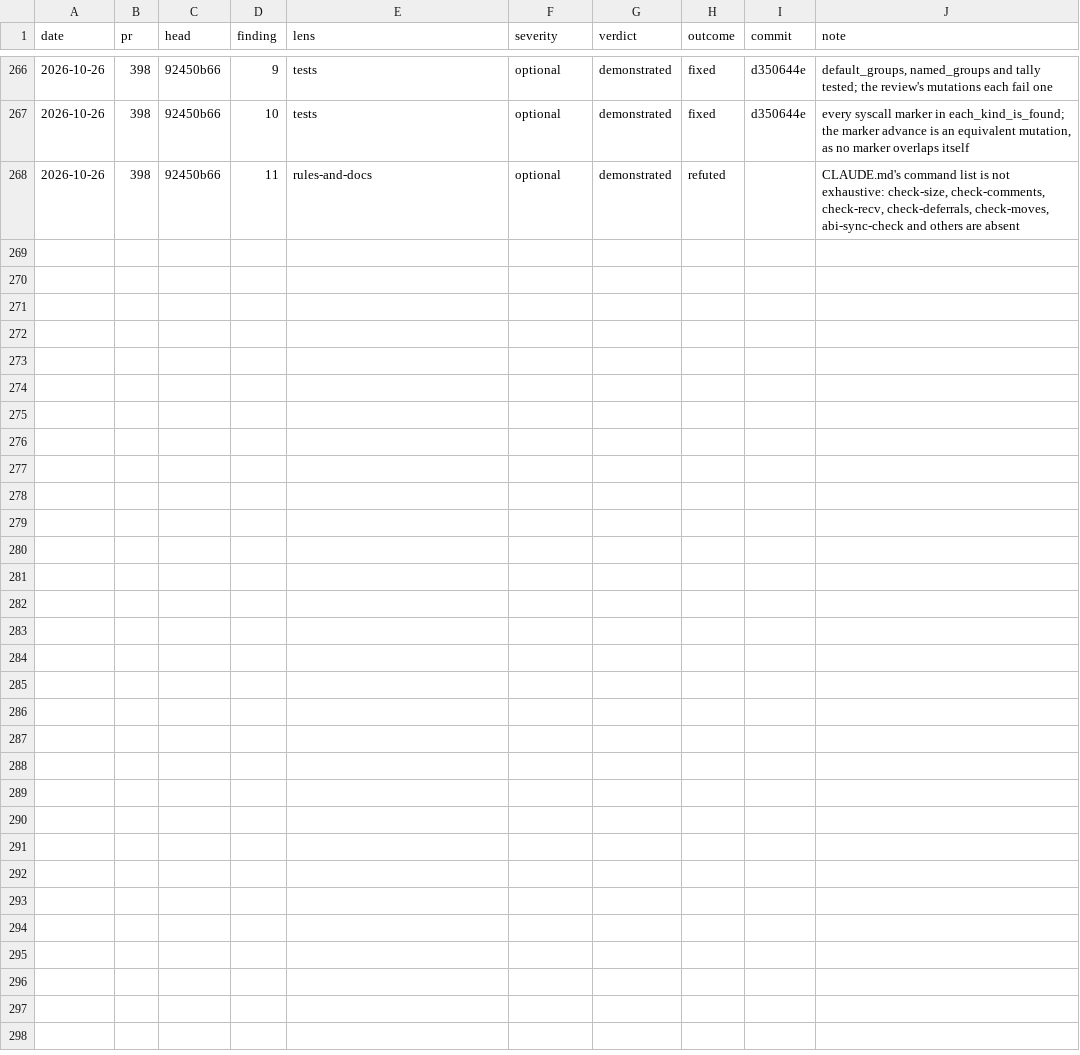
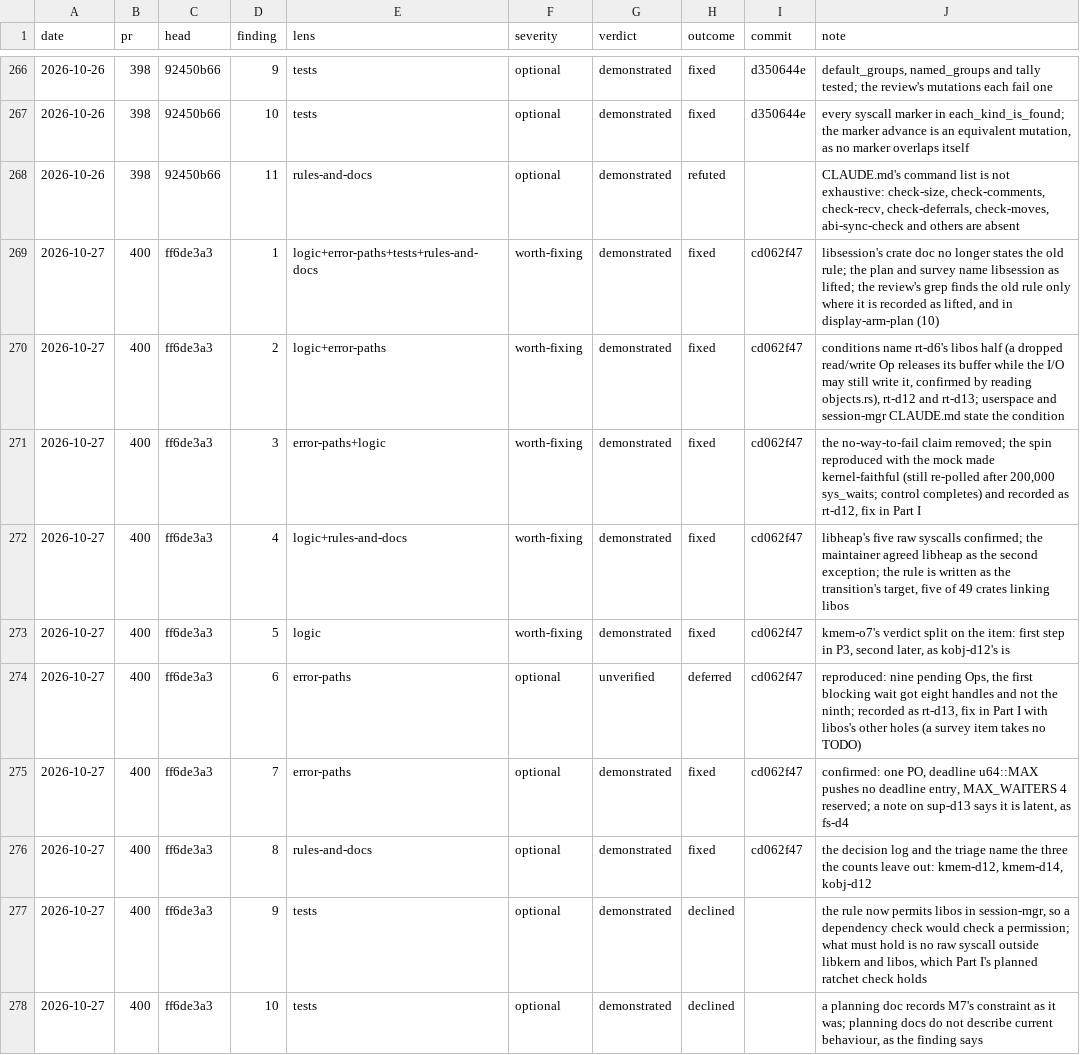
Before and after one commit to kelby0320/nitrox, a TSV file: .claude/review-outcomes.tsv, drawn as a sheet; only a part is shown, gaps mark what is left out.

```diff
--- a/.claude/review-outcomes.tsv
+++ b/.claude/review-outcomes.tsv
@@ -268 +268,11 @@ date	pr	head	finding	lens	severity	verdict	outcome	commit	note
 2026-10-26	398	92450b66	11	rules-and-docs	optional	demonstrated	refuted		CLAUDE.md's command list is not exhaustive: check-size, check-comments, check-recv, check-deferrals, check-moves, abi-sync-check and others are absent
+2026-10-27	400	ff6de3a3	1	logic+error-paths+tests+rules-and-docs	worth-fixing	demonstrated	fixed	cd062f47	libsession's crate doc no longer states the old rule; the plan and survey name libsession as lifted; the review's grep finds the old rule only where it is recorded as lifted, and in display-arm-plan (10)
+2026-10-27	400	ff6de3a3	2	logic+error-paths	worth-fixing	demonstrated	fixed	cd062f47	conditions name rt-d6's libos half (a dropped read/write Op releases its buffer while the I/O may still write it, confirmed by reading objects.rs), rt-d12 and rt-d13; userspace and session-mgr CLAUDE.md state the condition
+2026-10-27	400	ff6de3a3	3	error-paths+logic	worth-fixing	demonstrated	fixed	cd062f47	the no-way-to-fail claim removed; the spin reproduced with the mock made kernel-faithful (still re-polled after 200,000 sys_waits; control completes) and recorded as rt-d12, fix in Part I
+2026-10-27	400	ff6de3a3	4	logic+rules-and-docs	worth-fixing	demonstrated	fixed	cd062f47	libheap's five raw syscalls confirmed; the maintainer agreed libheap as the second exception; the rule is written as the transition's target, five of 49 crates linking libos
+2026-10-27	400	ff6de3a3	5	logic	worth-fixing	demonstrated	fixed	cd062f47	kmem-o7's verdict split on the item: first step in P3, second later, as kobj-d12's is
+2026-10-27	400	ff6de3a3	6	error-paths	optional	unverified	deferred	cd062f47	reproduced: nine pending Ops, the first blocking wait got eight handles and not the ninth; recorded as rt-d13, fix in Part I with libos's other holes (a survey item takes no TODO)
+2026-10-27	400	ff6de3a3	7	error-paths	optional	demonstrated	fixed	cd062f47	confirmed: one PO, deadline u64::MAX pushes no deadline entry, MAX_WAITERS 4 reserved; a note on sup-d13 says it is latent, as fs-d4
+2026-10-27	400	ff6de3a3	8	rules-and-docs	optional	demonstrated	fixed	cd062f47	the decision log and the triage name the three the counts leave out: kmem-d12, kmem-d14, kobj-d12
+2026-10-27	400	ff6de3a3	9	tests	optional	demonstrated	declined		the rule now permits libos in session-mgr, so a dependency check would check a permission; what must hold is no raw syscall outside libkern and libos, which Part I's planned ratchet check holds
+2026-10-27	400	ff6de3a3	10	tests	optional	demonstrated	declined		a planning doc records M7's constraint as it was; planning docs do not describe current behaviour, as the finding says
```
